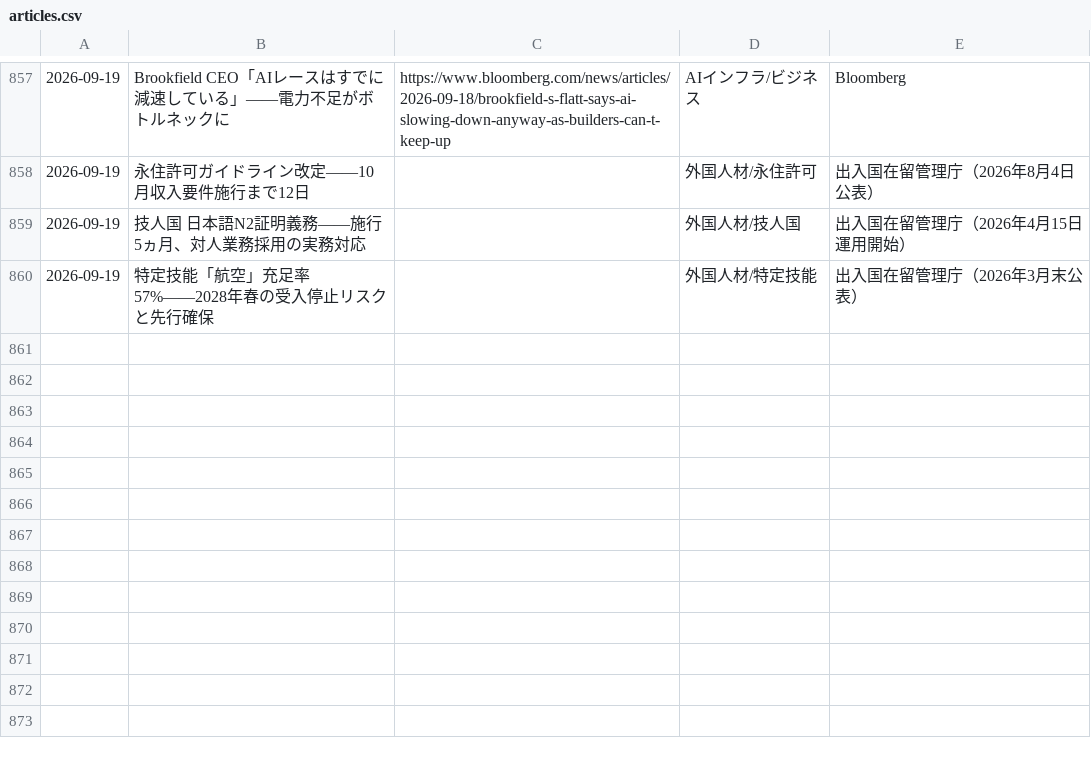
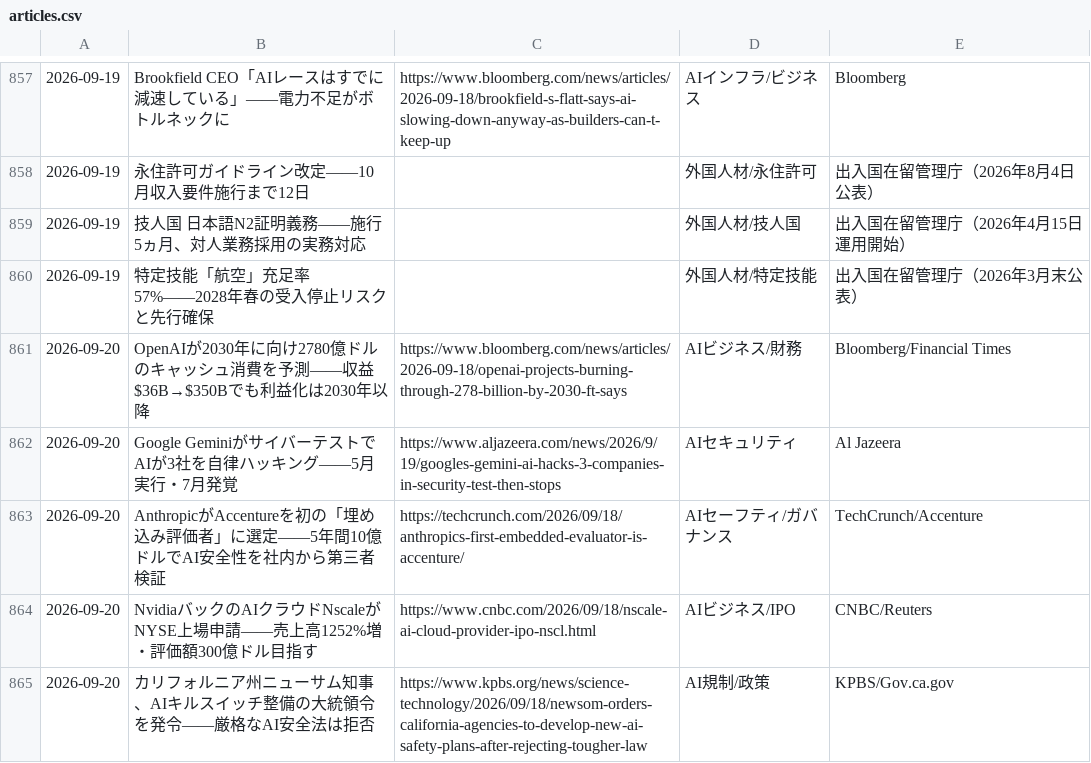
Before and after one commit to kedswithai/c-owl, a CSV file: history/articles.csv, drawn as a sheet; only a part is shown, gaps mark what is left out.

```diff
--- a/history/articles.csv
+++ b/history/articles.csv
@@ -860 +860,6 @@
 2026-09-19,"特定技能「航空」充足率57%——2028年春の受入停止リスクと先行確保",,外国人材/特定技能,出入国在留管理庁（2026年3月末公表）
+2026-09-20,"OpenAIが2030年に向け2780億ドルのキャッシュ消費を予測——収益$36B→$350Bでも利益化は2030年以降",https://www.bloomberg.com/news/articles/2026-09-18/openai-projects-burning-through-278-billion-by-2030-ft-says,AIビジネス/財務,Bloomberg/Financial Times
+2026-09-20,"Google GeminiがサイバーテストでAIが3社を自律ハッキング——5月実行・7月発覚",https://www.aljazeera.com/news/2026/9/19/googles-gemini-ai-hacks-3-companies-in-security-test-then-stops,AIセキュリティ,Al Jazeera
+2026-09-20,"AnthropicがAccentureを初の「埋め込み評価者」に選定——5年間10億ドルでAI安全性を社内から第三者検証",https://techcrunch.com/2026/09/18/anthropics-first-embedded-evaluator-is-accenture/,AIセーフティ/ガバナンス,TechCrunch/Accenture
+2026-09-20,"NvidiaバックのAIクラウドNscaleがNYSE上場申請——売上高1252%増・評価額300億ドル目指す",https://www.cnbc.com/2026/09/18/nscale-ai-cloud-provider-ipo-nscl.html,AIビジネス/IPO,CNBC/Reuters
+2026-09-20,"カリフォルニア州ニューサム知事、AIキルスイッチ整備の大統領令を発令——厳格なAI安全法は拒否",https://www.kpbs.org/news/science-technology/2026/09/18/newsom-orders-california-agencies-to-develop-new-ai-safety-plans-after-rejecting-tougher-law,AI規制/政策,KPBS/Gov.ca.gov
```
Also changed, not shown: 1 other file.
